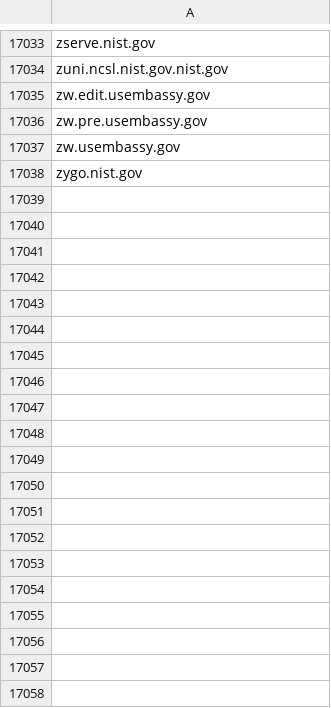
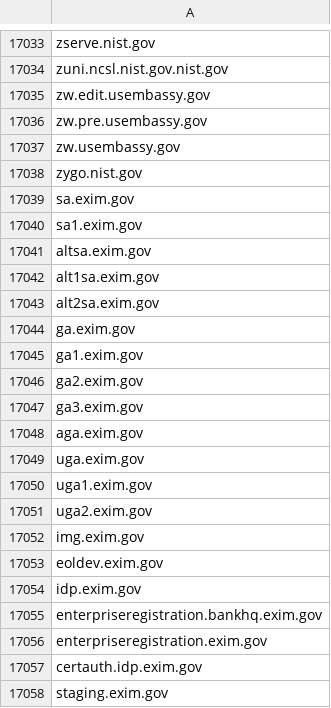
Before and after one commit to cisagov/dotgov-data, a CSV file: dotgov-websites/other-websites.csv, drawn as a sheet; only a part is shown, gaps mark what is left out; the diff covers the shown part only.

Commit message:
Add EXIM Subdomains
EXIM let us know that these subdomains are not currently being BOD 18-01 scanned and would like to see them in the HTTPS/Trustymail reports.  All of these subdomains are of exim.gov, whose root domain is already associated with EXIM.

```diff
--- a/dotgov-websites/other-websites.csv
+++ b/dotgov-websites/other-websites.csv
@@ -17038 +17038,21 @@ zw.usembassy.gov
 zygo.nist.gov
+sa.exim.gov
+sa1.exim.gov
+altsa.exim.gov
+alt1sa.exim.gov
+alt2sa.exim.gov
+ga.exim.gov
+ga1.exim.gov
+ga2.exim.gov
+ga3.exim.gov
+aga.exim.gov
+uga.exim.gov
+uga1.exim.gov
+uga2.exim.gov
+img.exim.gov
+eoldev.exim.gov
+idp.exim.gov
+enterpriseregistration.bankhq.exim.gov
+enterpriseregistration.exim.gov
+certauth.idp.exim.gov
+staging.exim.gov
```
Also changed, not shown: 12 added rows elsewhere in this file.
